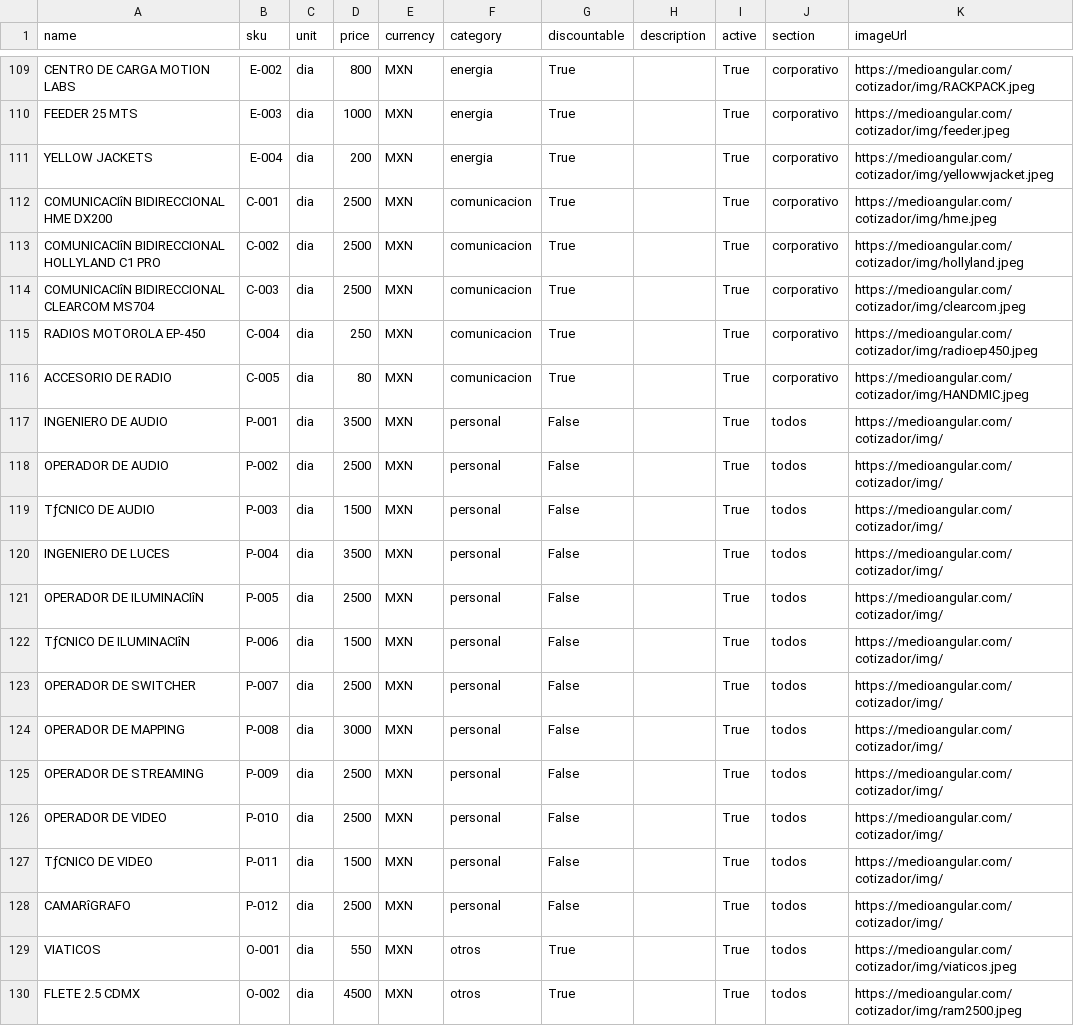
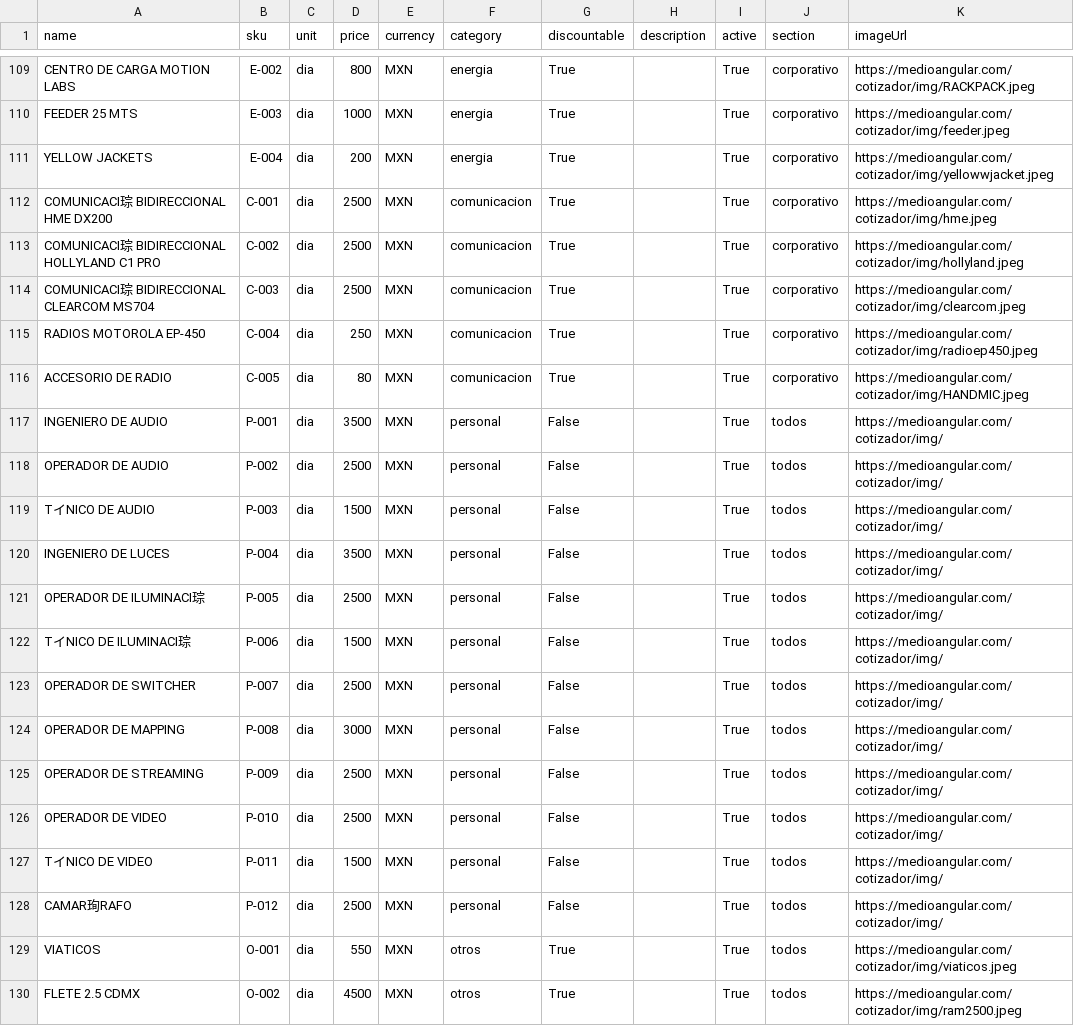
Before and after one commit to Paulgp3/cotizador-local-jp, a CSV file: data/catalogo_normalizado_2025.csv, drawn as a sheet; only a part is shown, gaps mark what is left out; the diff covers the shown part only; the diff names each change by its address in the sheet, - before the commit and + after, or states it on an @@ line.

```diff
--- a/data/catalogo_normalizado_2025.csv
+++ b/data/catalogo_normalizado_2025.csv
-A112 (name): COMUNICACIîN BIDIRECCIONAL HME DX200
+A112 (name): COMUNICACI琮 BIDIRECCIONAL HME DX200
-A113 (name): COMUNICACIîN BIDIRECCIONAL HOLLYLAND C1 PRO
+A113 (name): COMUNICACI琮 BIDIRECCIONAL HOLLYLAND C1 PRO
-A114 (name): COMUNICACIîN BIDIRECCIONAL CLEARCOM MS704
+A114 (name): COMUNICACI琮 BIDIRECCIONAL CLEARCOM MS704
-A119 (name): TƒCNICO DE AUDIO
+A119 (name): TイNICO DE AUDIO
-A121 (name): OPERADOR DE ILUMINACIîN
+A121 (name): OPERADOR DE ILUMINACI琮
-A122 (name): TƒCNICO DE ILUMINACIîN
+A122 (name): TイNICO DE ILUMINACI琮
-A127 (name): TƒCNICO DE VIDEO
+A127 (name): TイNICO DE VIDEO
-A128 (name): CAMARîGRAFO
+A128 (name): CAMAR珣RAFO
```
Also changed, not shown: 1 added row and 11 edited cells elsewhere in this file.
